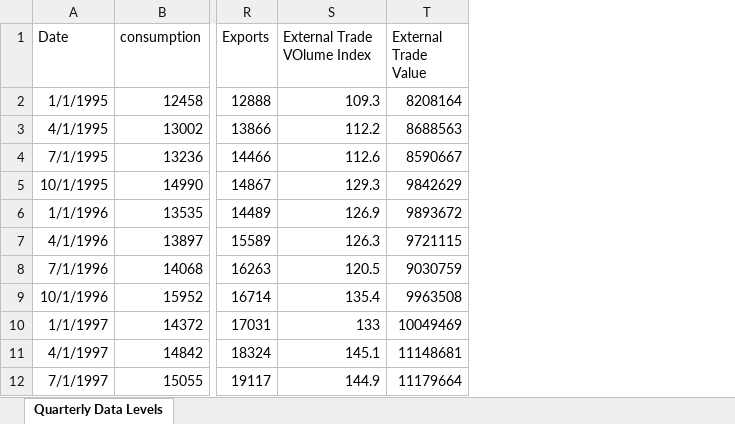
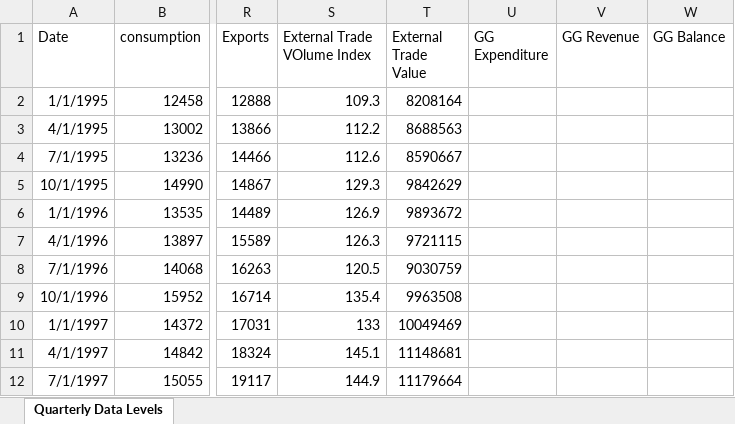
Before and after one commit to mflanagan201/gcal_auto, an Excel workbook: QUARTERLY_DATA_DOWNLOAD_ALL.xlsx, sheet Quarterly Data Levels, drawn as a sheet; only a part is shown, gaps mark what is left out; values as stored, in another font and other column widths than the file's, no borders; the diff names each change by its address in the sheet, - before the commit and + after, or states it on an @@ line.

Commit message:
Add Inflation_contributions_graph_data.XLSX, Waterfall_graph_data.XLSX, trimmed_graph_data.XLSX, MEGA_DATA_DOWNLOAD.xlsx,VOTEDSPENDING.XLSX,ct.xlsx,tax_revenue.xlsx,MONTHLY_DATA_DOWNLOAD_ALL.xlsx,QUARTERLY_DATA_DOWNLOAD_ALL.xlsx, SUMMARY_EXPORT_DATA_DOWNLOAD.xlsx and EXPORT_DATA_DOWNLOAD_ALL.xlsx

```diff
--- a/QUARTERLY_DATA_DOWNLOAD_ALL.xlsx (sheet Quarterly Data Levels)
+++ b/QUARTERLY_DATA_DOWNLOAD_ALL.xlsx (sheet Quarterly Data Levels)
+column U (GG Expenditure), empty
+column V (GG Revenue), empty
+column W (GG Balance), empty
```
Also changed, not shown: MONTHLY_DATA_DOWNLOAD_ALL.xlsx, VOTEDSPENDING.XLSX, 4 other files.
